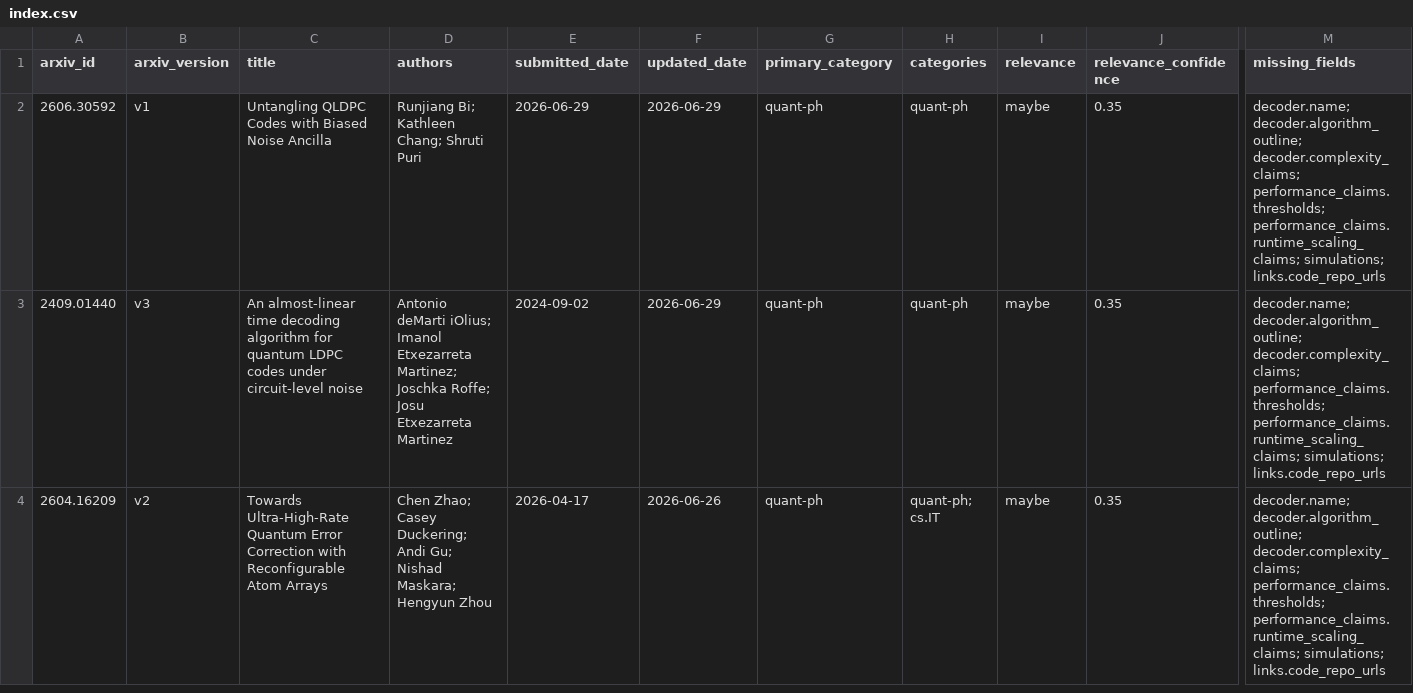
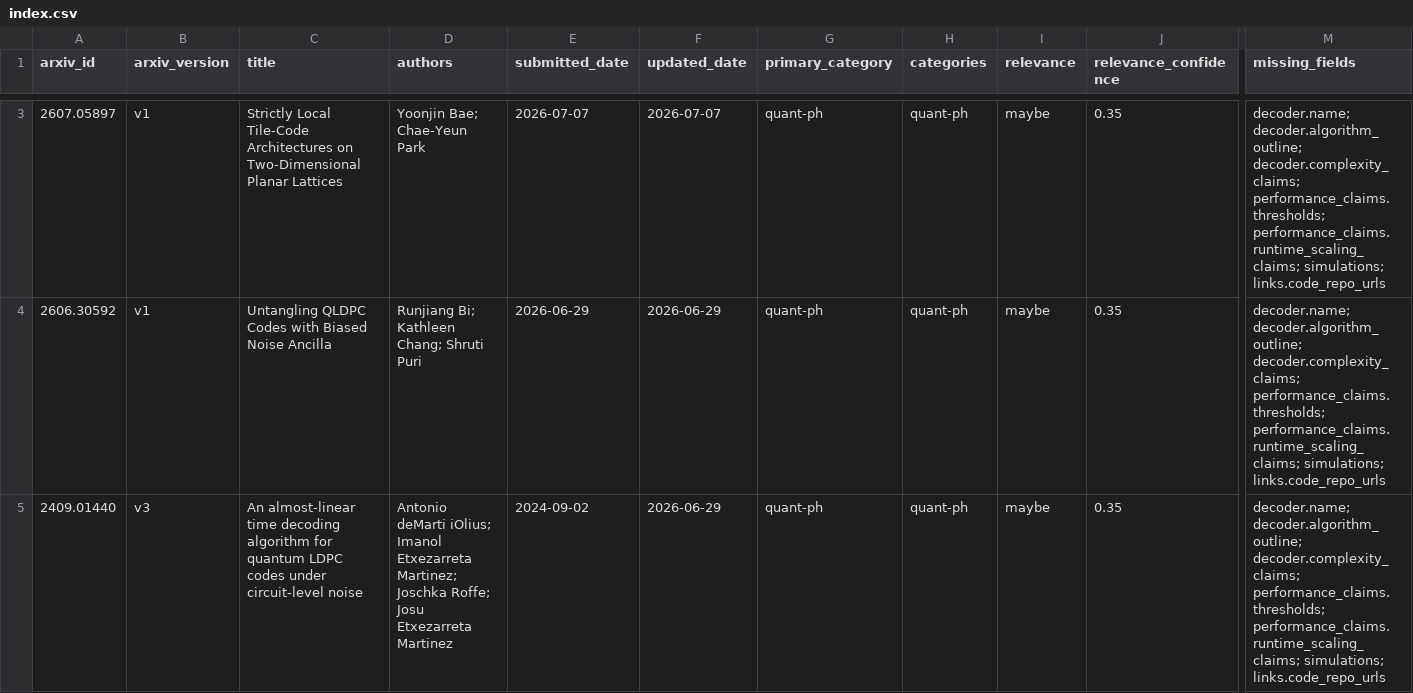
Before and after one commit to aleverrier/decoders-review, a CSV file: data/indexes/index.csv, drawn as a sheet; only a part is shown, gaps mark what is left out; the shorter side is filled out with more unchanged rows; rows hold the shown columns only; the diff covers the shown part only; the diff names each change by its address in the sheet, - before the commit and + after, or states it on an @@ line.

```diff
--- a/data/indexes/index.csv
+++ b/data/indexes/index.csv
+row 3: 2607.05897 | v1 | Strictly Local Tile-Code Architectures on Two-Dimensional Planar Lattices | Yoonjin Bae; Chae-Yeun Park | 2026-07-07 | 2026-07-07 | quant-ph | quant-ph | maybe | 0.35 | decoder.name; decoder.algorithm_outline; decoder.complexity_claims; performance_claims.thresholds; performance_claims.runtime_scaling_claims; simulations; links.code_repo_urls
```
Also changed, not shown: 1 added row and 1 removed row elsewhere in this file, 19 other files.
